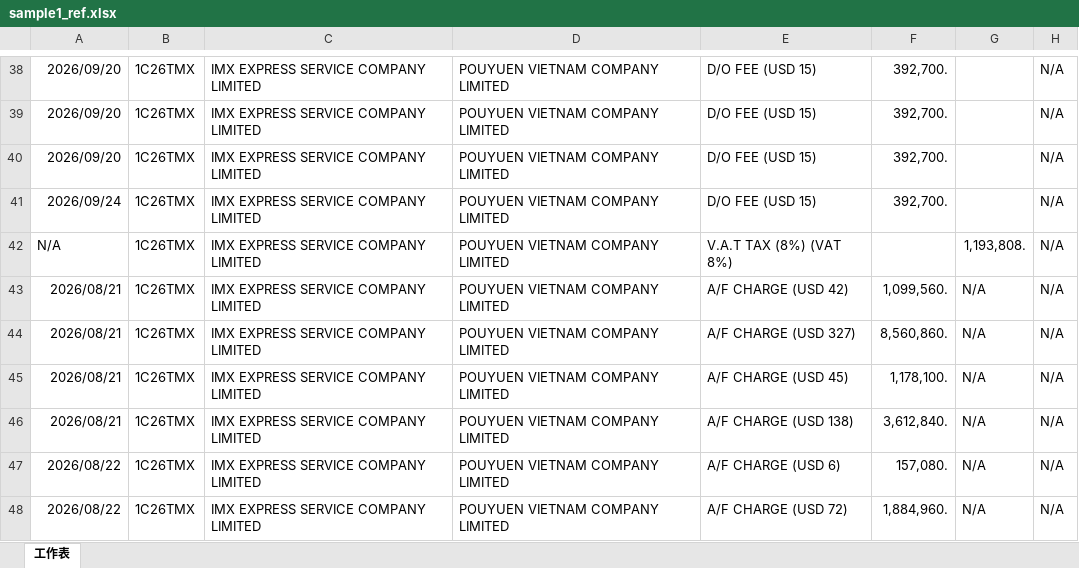
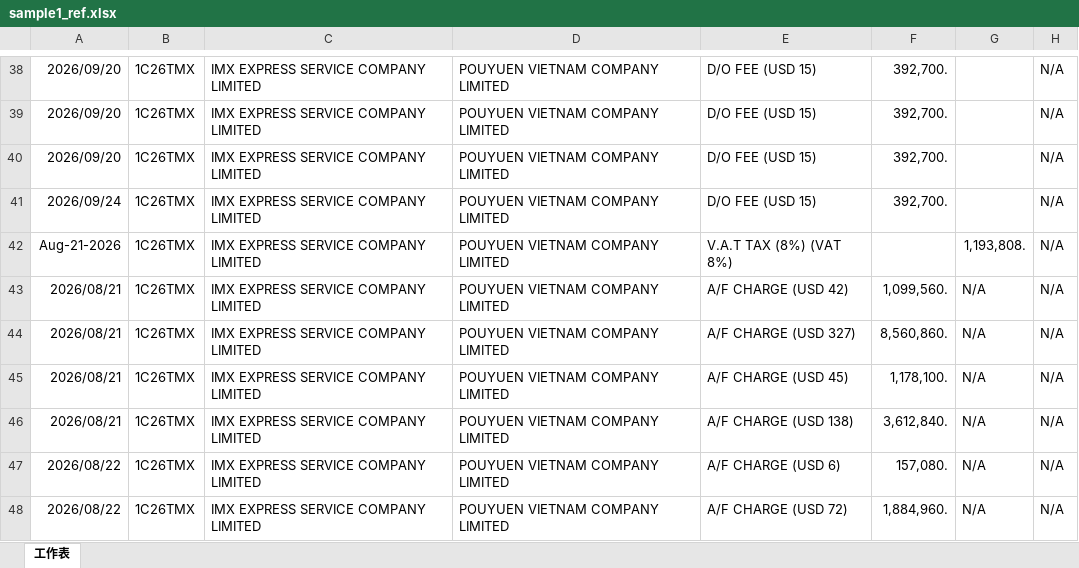
Before and after one commit to JeffreyHuhu/invoice_excel_mapping, an Excel workbook: test_samples/IMX/sample1_ref.xlsx, sheet 工作表, drawn as a sheet; only a part is shown, gaps mark what is left out; values as stored, in another font and other column widths than the file's, no borders; the diff names each change by its address in the sheet, - before the commit and + after, or states it on an @@ line.

```diff
--- a/test_samples/IMX/sample1_ref.xlsx (sheet 工作表)
+++ b/test_samples/IMX/sample1_ref.xlsx (sheet 工作表)
-A42: N/A
+A42: Aug-21-2026
```
Also changed, not shown: 1 other file.
